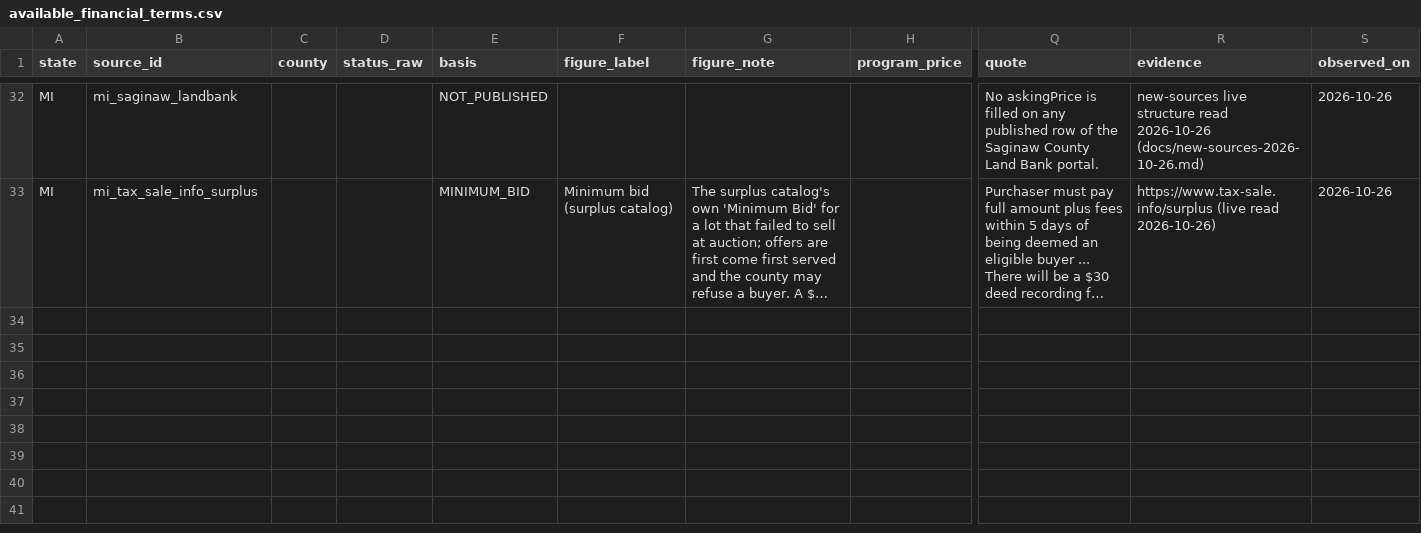
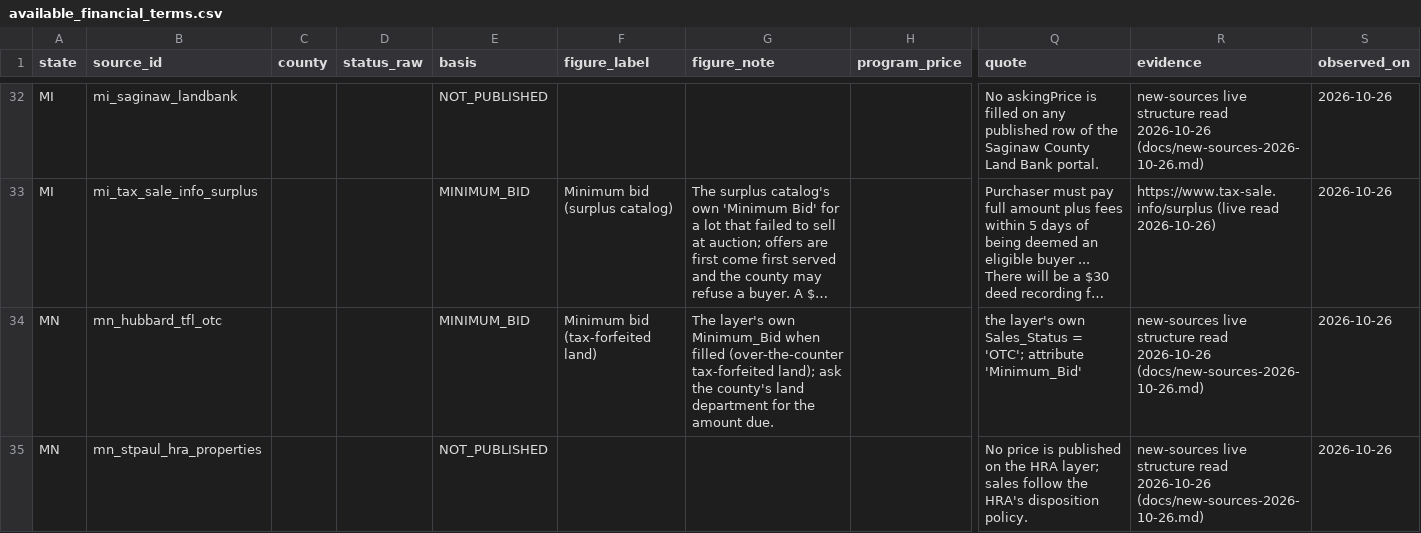
Before and after one commit to rodzmodzllc-max/taxdeed-scraper, a CSV file: data/available_financial_terms.csv, drawn as a sheet; only a part is shown, gaps mark what is left out; long unchanged cells end in …; rows hold the shown columns only; the diff names each change by its address in the sheet, - before the commit and + after, or states it on an @@ line.

```diff
--- a/data/available_financial_terms.csv
+++ b/data/available_financial_terms.csv
+row 34: MN | mn_hubbard_tfl_otc |  |  | MINIMUM_BID | Minimum bid (tax-forfeited land) | The layer's own Minimum_Bid when filled (over-the-counter tax-forfeited land); ask the county's land department for the amount due. |  | the layer's own Sales_Status = 'OTC'; attribute 'Minimum_Bid' | new-sources live structure read 2026-10-26 (docs/new-sources-2026-10-26.md) | 2026-10-26
+row 35: MN | mn_stpaul_hra_properties |  |  | NOT_PUBLISHED |  |  |  | No price is published on the HRA layer; sales follow the HRA's disposition policy. | new-sources live structure read 2026-10-26 (docs/new-sources-2026-10-26.md) | 2026-10-26
```
Also changed, not shown: 9 other files.
